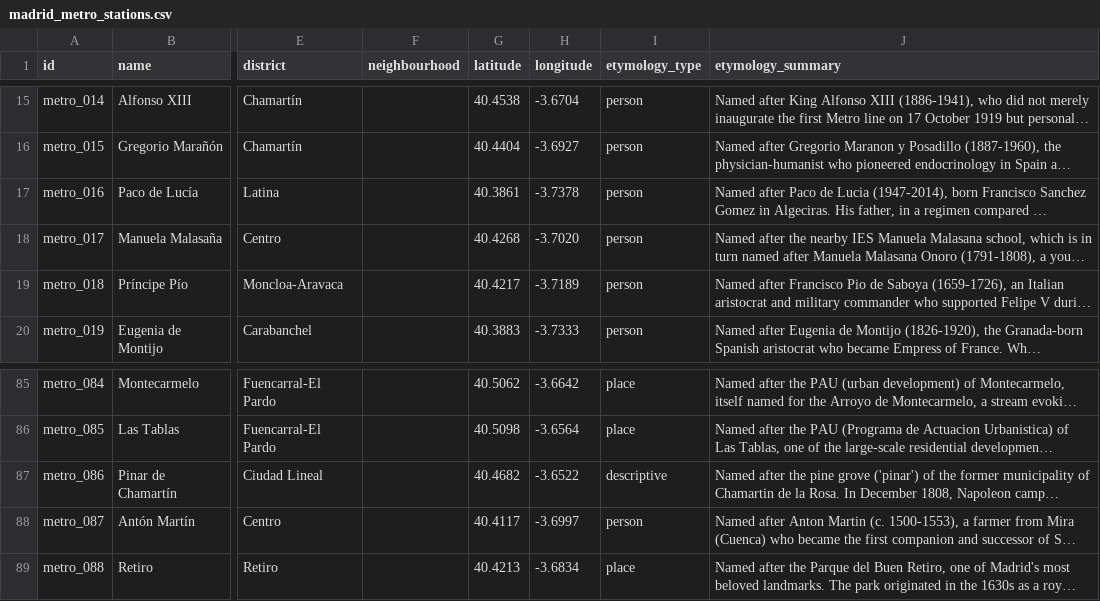
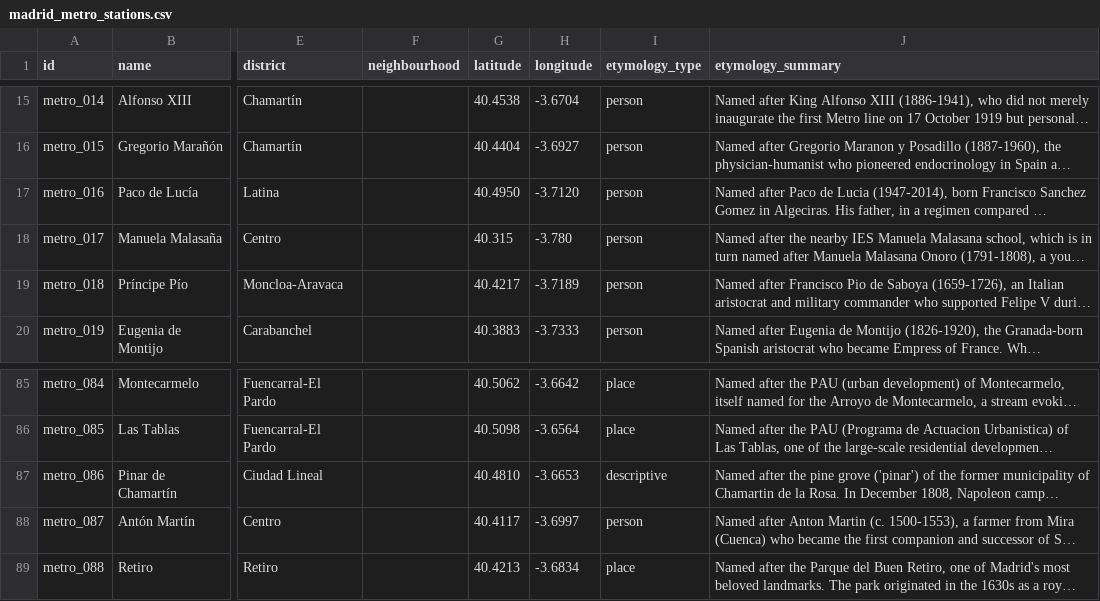
Before and after one commit to lbm364dl/toponyms-origins, a CSV file: data/madrid_metro_stations.csv, drawn as a sheet; only a part is shown, gaps mark what is left out; long unchanged cells end in …; the diff names each change by its address in the sheet, - before the commit and + after, or states it on an @@ line.

```diff
--- a/data/madrid_metro_stations.csv
+++ b/data/madrid_metro_stations.csv
-G17 (latitude): 40.3861
+G17 (latitude): 40.4950
-H17 (longitude): -3.7378
+H17 (longitude): -3.7120
-G18 (latitude): 40.4268
+G18 (latitude): 40.315
-H18 (longitude): -3.7020
+H18 (longitude): -3.780
-G87 (latitude): 40.4682
+G87 (latitude): 40.4810
-H87 (longitude): -3.6522
+H87 (longitude): -3.6653
```
Also changed, not shown: 2 other files.
